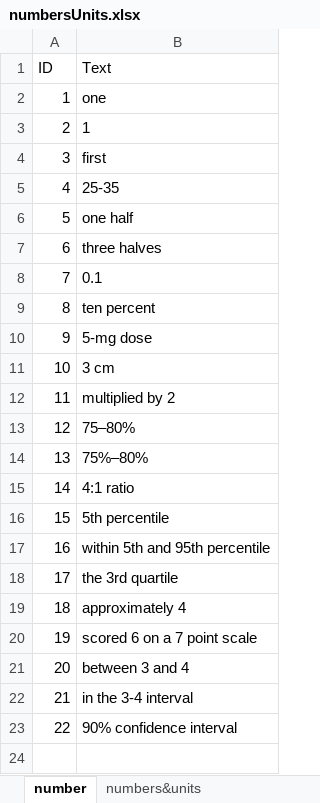
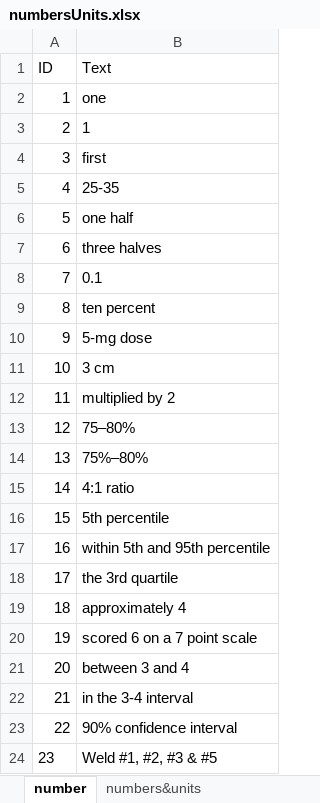
Before and after one commit to idaholab/SR2ML, an Excel workbook: src/nlp/data/numbersUnits.xlsx, sheet number, drawn as a sheet; values as stored, in another font and other column widths than the file's, no borders; the diff names each change by its address in the sheet, - before the commit and + after, or states it on an @@ line.

```diff
--- a/src/nlp/data/numbersUnits.xlsx (sheet number)
+++ b/src/nlp/data/numbersUnits.xlsx (sheet number)
+row 24: 23 | Weld #1, #2, #3 & #5
```
Also changed, not shown: 3 other files.
